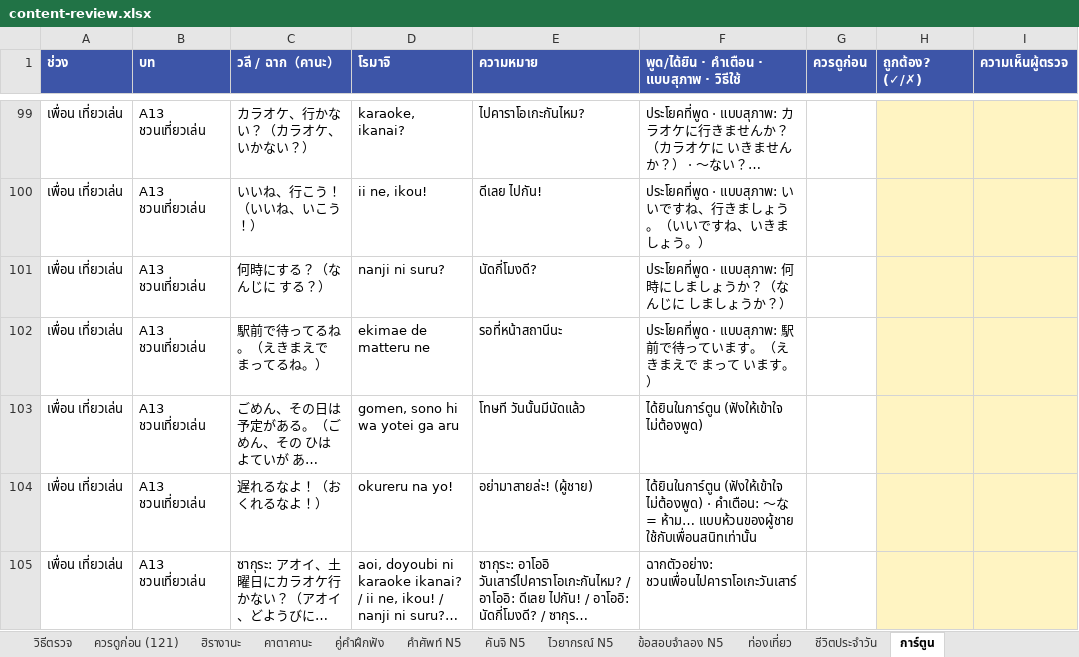
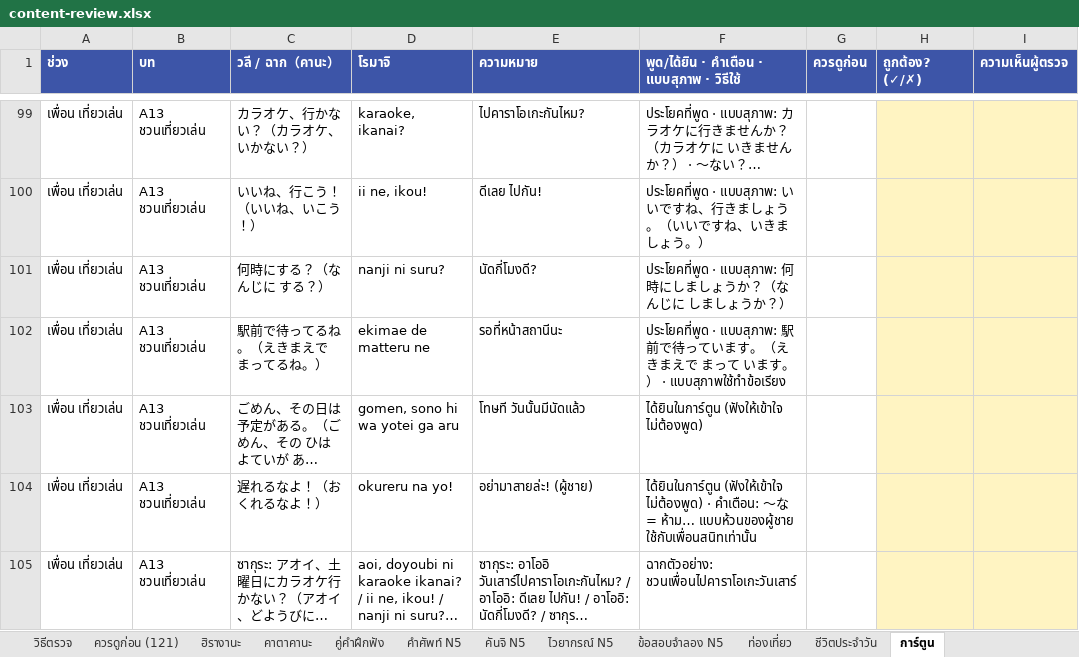
Before and after one commit to jame191036/kakitori, an Excel workbook: docs/content-review.xlsx, sheet การ์ตูน, drawn as a sheet; only a part is shown, gaps mark what is left out; long unchanged cells end in …; values as stored, in another font and other column widths than the file's, no borders; the diff covers the shown part only; the diff names each change by its address in the sheet, - before the commit and + after, or states it on an @@ line.

```diff
--- a/docs/content-review.xlsx (sheet การ์ตูน)
+++ b/docs/content-review.xlsx (sheet การ์ตูน)
-F102: …ます。）
+F102: …ます。） · แบบสุภาพใช้ทำข้อเรียง
```
Also changed, not shown: 17 edited cells elsewhere in this sheet, sheet วิธีตรวจ, 21 other files.
